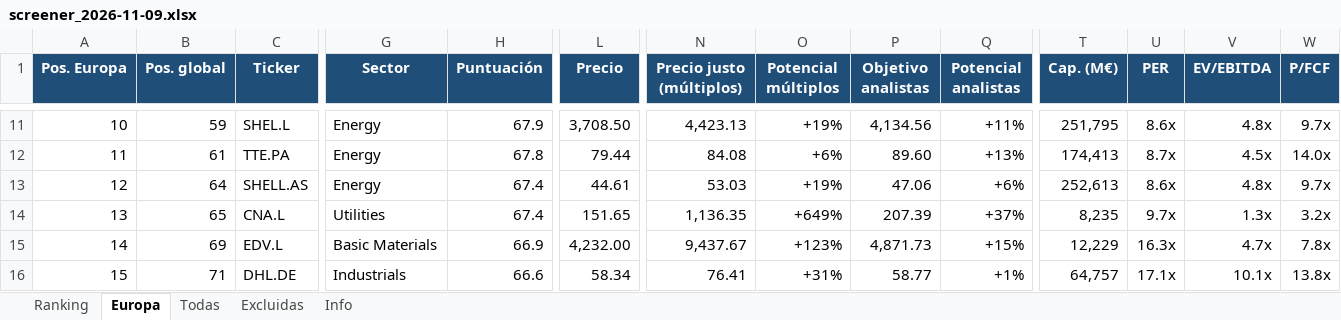
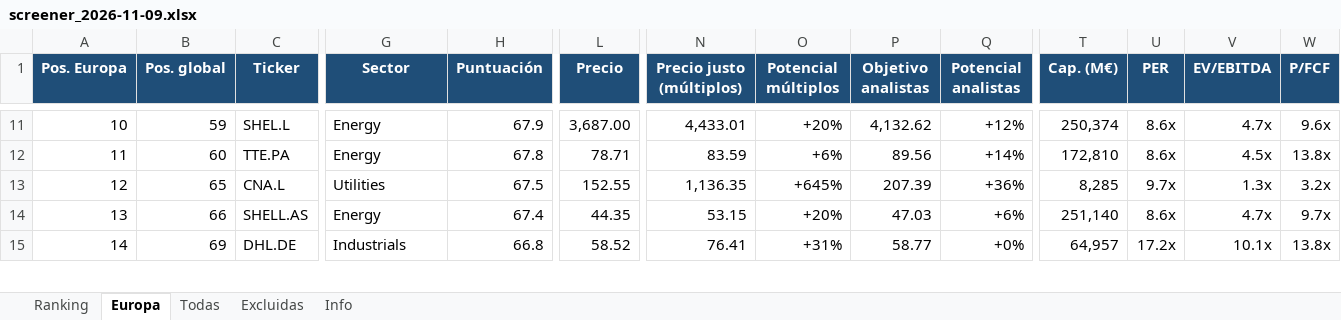
Before and after one commit to josecossi/Screener, an Excel workbook: resultados/screener_2026-11-09.xlsx, sheet Europa, drawn as a sheet; only a part is shown, gaps mark what is left out; values as stored, in another font and other column widths than the file's, no borders; removed rows and columns are numbered as before the commit, all else as after; rows hold the shown columns only; the diff covers the shown part only; the diff names each change by its address in the sheet, - before the commit and + after, or states it on an @@ line.

```diff
--- a/resultados/screener_2026-11-09.xlsx (sheet Europa)
+++ b/resultados/screener_2026-11-09.xlsx (sheet Europa)
-L11 (Precio): 3,708.50
+L11 (Precio): 3,687.00
-N11 (Precio justo (múltiplos)): 4,423.13
+N11 (Precio justo (múltiplos)): 4,433.01
-O11 (Potencial múltiplos): +19%
+O11 (Potencial múltiplos): +20%
-P11 (Objetivo analistas): 4,134.56
+P11 (Objetivo analistas): 4,132.62
-Q11 (Potencial analistas): +11%
+Q11 (Potencial analistas): +12%
-T11 (Cap. (M€)): 251,795
+T11 (Cap. (M€)): 250,374
-V11 (EV/EBITDA): 4.8x
+V11 (EV/EBITDA): 4.7x
-W11 (P/FCF): 9.7x
+W11 (P/FCF): 9.6x
-B12 (Pos. global): 61
+B12 (Pos. global): 60
-L12 (Precio): 79.44
+L12 (Precio): 78.71
-N12 (Precio justo (múltiplos)): 84.08
+N12 (Precio justo (múltiplos)): 83.59
-P12 (Objetivo analistas): 89.60
+P12 (Objetivo analistas): 89.56
-Q12 (Potencial analistas): +13%
+Q12 (Potencial analistas): +14%
-T12 (Cap. (M€)): 174,413
+T12 (Cap. (M€)): 172,810
-U12 (PER): 8.7x
+U12 (PER): 8.6x
-W12 (P/FCF): 14.0x
+W12 (P/FCF): 13.8x
-row 13: 12 | 64 | SHELL.AS | Energy | 67.4 | 44.61 | 53.03 | +19% | 47.06 | +6% | 252,613 | 8.6x | 4.8x | 9.7x
-A13 (Pos. Europa): 13
+A13 (Pos. Europa): 12
-H13 (Puntuación): 67.4
+H13 (Puntuación): 67.5
-L13 (Precio): 151.65
+L13 (Precio): 152.55
-O13 (Potencial múltiplos): +649%
+O13 (Potencial múltiplos): +645%
-Q13 (Potencial analistas): +37%
+Q13 (Potencial analistas): +36%
-T13 (Cap. (M€)): 8,235
+T13 (Cap. (M€)): 8,285
-row 15: 14 | 69 | EDV.L | Basic Materials | 66.9 | 4,232.00 | 9,437.67 | +123% | 4,871.73 | +15% | 12,229 | 16.3x | 4.7x | 7.8x
+row 14: 13 | 66 | SHELL.AS | Energy | 67.4 | 44.35 | 53.15 | +20% | 47.03 | +6% | 251,140 | 8.6x | 4.7x | 9.7x
-A15 (Pos. Europa): 15
+A15 (Pos. Europa): 14
-B15 (Pos. global): 71
+B15 (Pos. global): 69
-H15 (Puntuación): 66.6
+H15 (Puntuación): 66.8
-L15 (Precio): 58.34
+L15 (Precio): 58.52
-Q15 (Potencial analistas): +1%
+Q15 (Potencial analistas): +0%
-T15 (Cap. (M€)): 64,757
+T15 (Cap. (M€)): 64,957
-U15 (PER): 17.1x
+U15 (PER): 17.2x
```
Also changed, not shown: 5 added rows, 4 removed rows and 114 edited cells elsewhere in this sheet, sheet Todas, sheet Ranking, sheet Excluidas, sheet Info, 3 other files.
